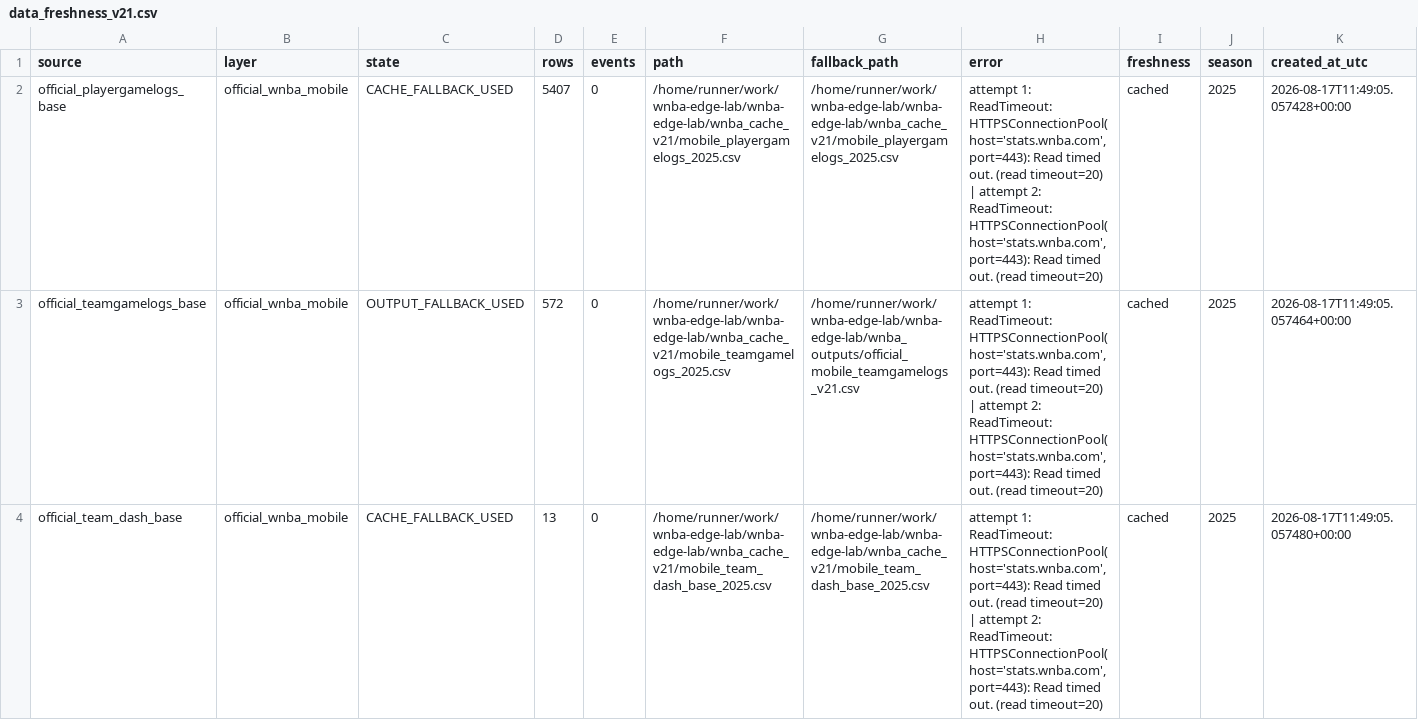
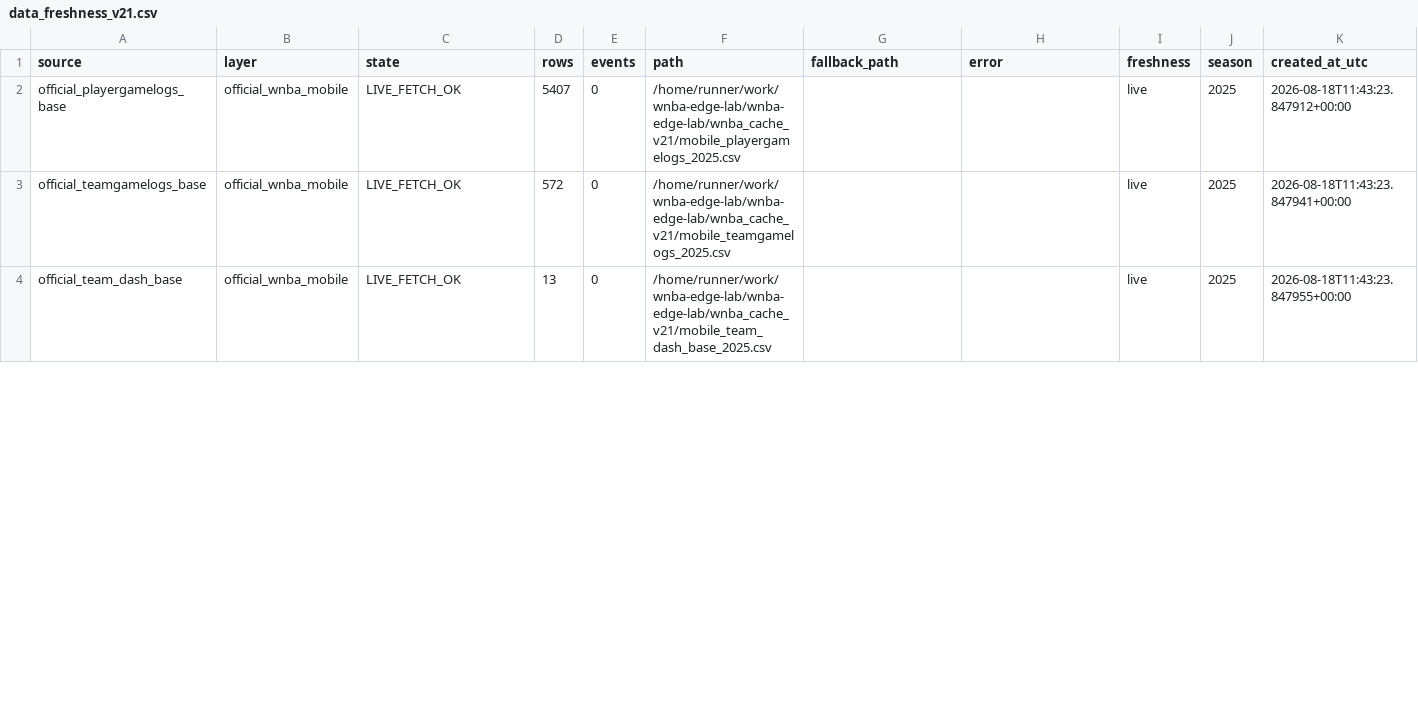
Before and after one commit to damoutinho11-art/wnba-edge-lab, a CSV file: wnba_outputs/data_freshness_v21.csv, drawn as a sheet; only a part is shown; the diff covers the shown part only.

```diff
--- a/wnba_outputs/data_freshness_v21.csv
+++ b/wnba_outputs/data_freshness_v21.csv
@@ -1,4 +1,4 @@
 source,layer,state,rows,events,path,fallback_path,error,freshness,season,created_at_utc
-official_playergamelogs_base,official_wnba_mobile,CACHE_FALLBACK_USED,5407,0,/home/runner/work/wnba-edge-lab/wnba-edge-lab/wnba_cache_v21/mobile_playergamelogs_2025.csv,/home/runner/work/wnba-edge-lab/wnba-edge-lab/wnba_cache_v21/mobile_playergamelogs_2025.csv,"attempt 1: ReadTimeout: HTTPSConnectionPool(host='stats.wnba.com', port=443): Read timed out. (read timeout=20) | attempt 2: ReadTimeout: HTTPSConnectionPool(host='stats.wnba.com', port=443): Read timed out. (read timeout=20)",cached,2025,2026-08-17T11:49:05.057428+00:00
-official_teamgamelogs_base,official_wnba_mobile,OUTPUT_FALLBACK_USED,572,0,/home/runner/work/wnba-edge-lab/wnba-edge-lab/wnba_cache_v21/mobile_teamgamelogs_2025.csv,/home/runner/work/wnba-edge-lab/wnba-edge-lab/wnba_outputs/official_mobile_teamgamelogs_v21.csv,"attempt 1: ReadTimeout: HTTPSConnectionPool(host='stats.wnba.com', port=443): Read timed out. (read timeout=20) | attempt 2: ReadTimeout: HTTPSConnectionPool(host='stats.wnba.com', port=443): Read timed out. (read timeout=20)",cached,2025,2026-08-17T11:49:05.057464+00:00
-official_team_dash_base,official_wnba_mobile,CACHE_FALLBACK_USED,13,0,/home/runner/work/wnba-edge-lab/wnba-edge-lab/wnba_cache_v21/mobile_team_dash_base_2025.csv,/home/runner/work/wnba-edge-lab/wnba-edge-lab/wnba_cache_v21/mobile_team_dash_base_2025.csv,"attempt 1: ReadTimeout: HTTPSConnectionPool(host='stats.wnba.com', port=443): Read timed out. (read timeout=20) | attempt 2: ReadTimeout: HTTPSConnectionPool(host='stats.wnba.com', port=443): Read timed out. (read timeout=20)",cached,2025,2026-08-17T11:49:05.057480+00:00
+official_playergamelogs_base,official_wnba_mobile,LIVE_FETCH_OK,5407,0,/home/runner/work/wnba-edge-lab/wnba-edge-lab/wnba_cache_v21/mobile_playergamelogs_2025.csv,,,live,2025,2026-08-18T11:43:23.847912+00:00
+official_teamgamelogs_base,official_wnba_mobile,LIVE_FETCH_OK,572,0,/home/runner/work/wnba-edge-lab/wnba-edge-lab/wnba_cache_v21/mobile_teamgamelogs_2025.csv,,,live,2025,2026-08-18T11:43:23.847941+00:00
+official_team_dash_base,official_wnba_mobile,LIVE_FETCH_OK,13,0,/home/runner/work/wnba-edge-lab/wnba-edge-lab/wnba_cache_v21/mobile_team_dash_base_2025.csv,,,live,2025,2026-08-18T11:43:23.847955+00:00
```
Also changed, not shown: 43 edited cells elsewhere in this file, wnba_outputs/hermes_advisory_queue_v21.csv, wnba_outputs/model_features_v21.csv, 42 other files.
